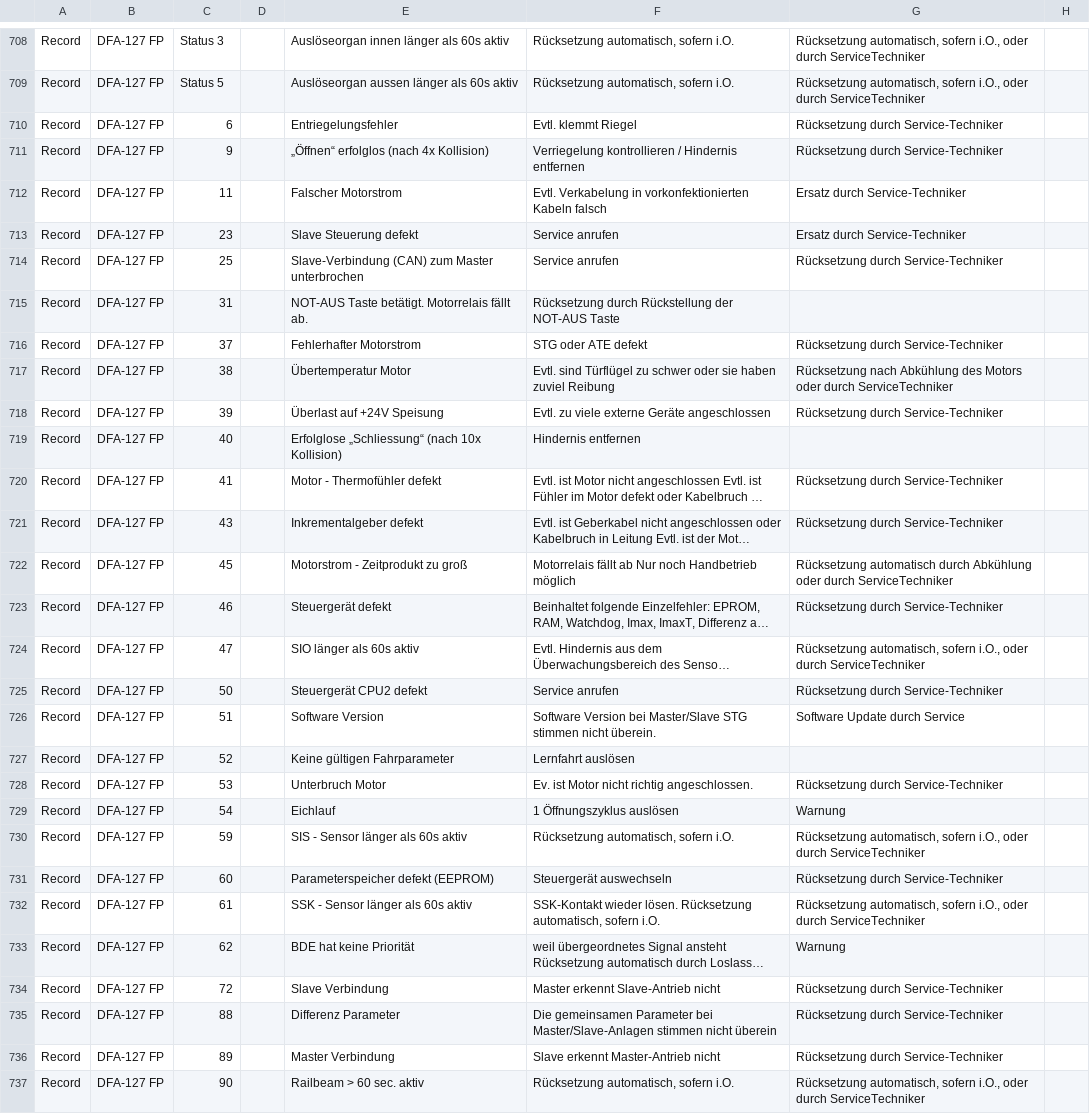
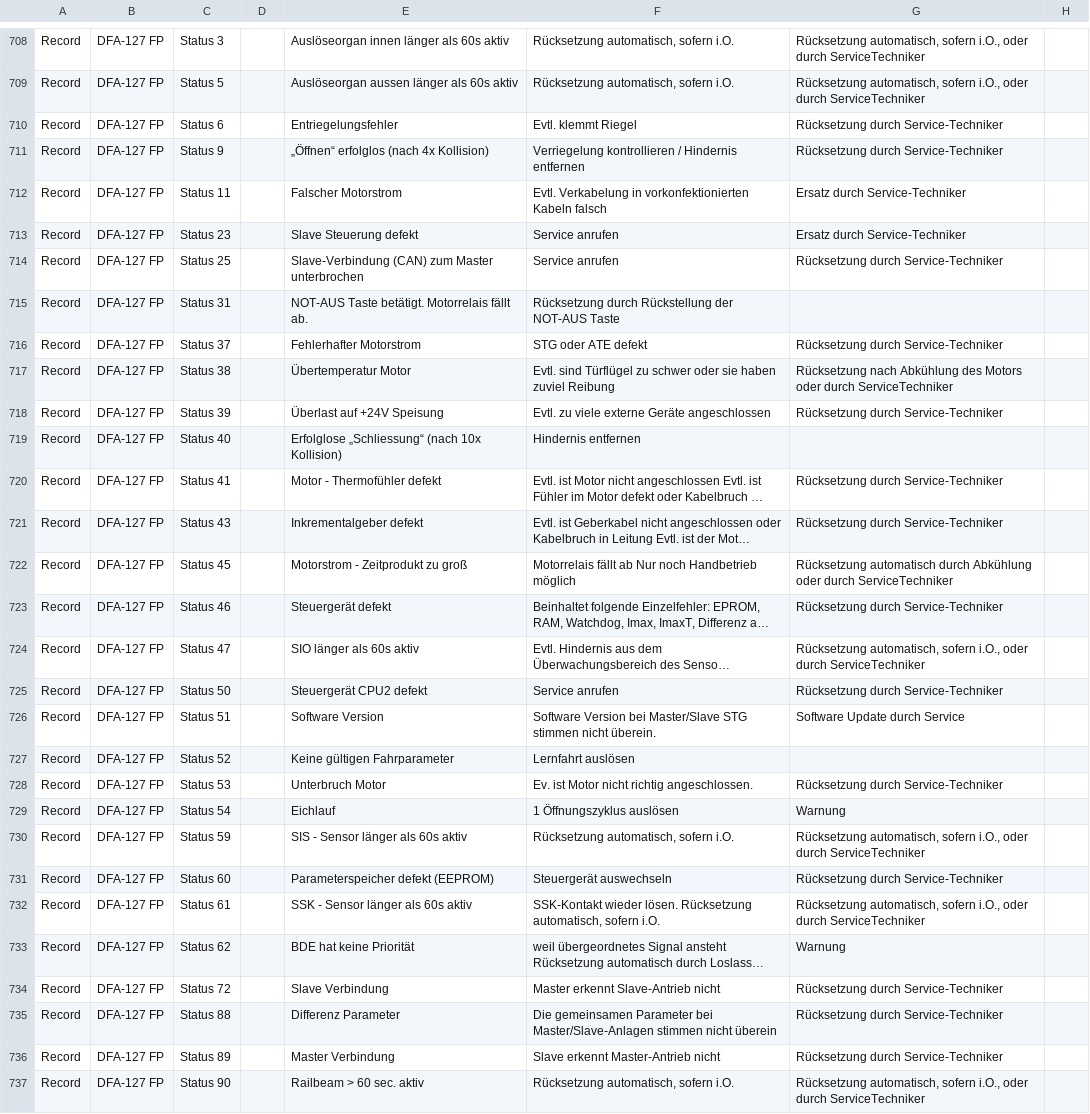
Before and after one commit to mrpink123/find-den-Fehler, a CSV file: fehlerliste.csv, drawn as a sheet; only a part is shown, gaps mark what is left out; long unchanged cells end in …; the diff covers the shown part only; the diff names each change by its address in the sheet, - before the commit and + after, or states it on an @@ line.

```diff
--- a/fehlerliste.csv
+++ b/fehlerliste.csv
-C710: 6
+C710: Status 6
-C711: 9
+C711: Status 9
-C712: 11
+C712: Status 11
-C713: 23
+C713: Status 23
-C714: 25
+C714: Status 25
-C715: 31
+C715: Status 31
-C716: 37
+C716: Status 37
-C717: 38
+C717: Status 38
-C718: 39
+C718: Status 39
-C719: 40
+C719: Status 40
-C720: 41
+C720: Status 41
-C721: 43
+C721: Status 43
-C722: 45
+C722: Status 45
-C723: 46
+C723: Status 46
-C724: 47
+C724: Status 47
-C725: 50
+C725: Status 50
-C726: 51
+C726: Status 51
-C727: 52
+C727: Status 52
-C728: 53
+C728: Status 53
-C729: 54
+C729: Status 54
-C730: 59
+C730: Status 59
-C731: 60
+C731: Status 60
-C732: 61
+C732: Status 61
-C733: 62
+C733: Status 62
-C734: 72
+C734: Status 72
-C735: 88
+C735: Status 88
-C736: 89
+C736: Status 89
-C737: 90
+C737: Status 90
```
Also changed, not shown: 95 edited cells elsewhere in this file, 4 other files.
